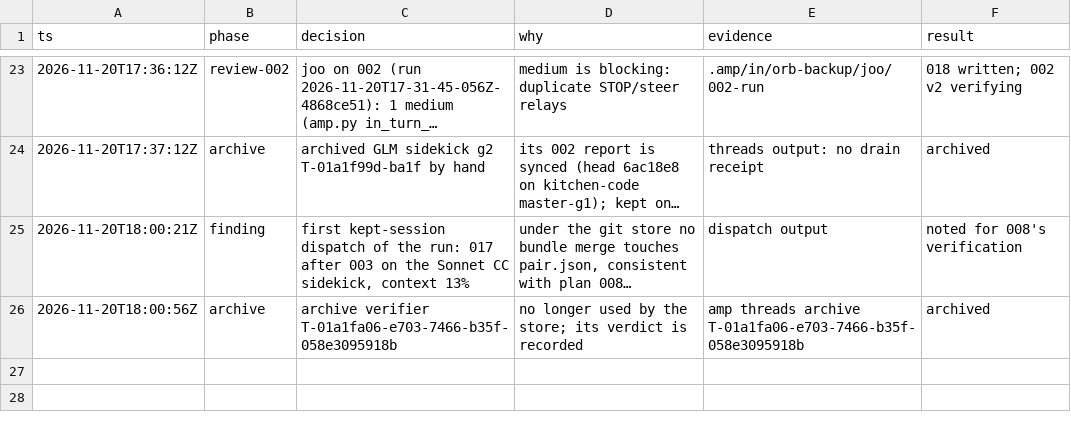
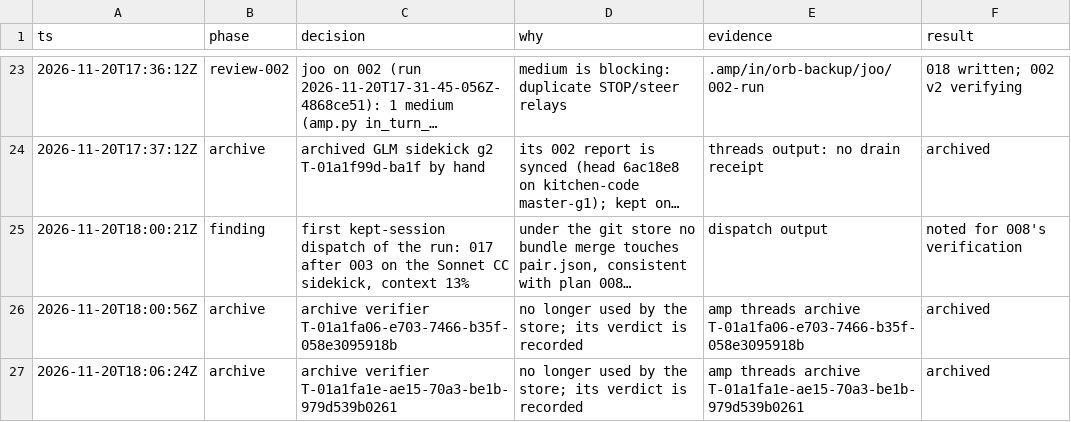
Before and after one commit to br1anchen/open-pstack, a TSV file: decisions.tsv, drawn as a sheet; only a part is shown, gaps mark what is left out; long unchanged cells end in …; the diff names each change by its address in the sheet, - before the commit and + after, or states it on an @@ line.

```diff
--- a/decisions.tsv
+++ b/decisions.tsv
+row 27: 2026-11-20T18:06:24Z | archive | archive verifier T-01a1fa1e-ae15-70a3-be1b-979d539b0261 | no longer used by the store; its verdict is recorded | amp threads archive T-01a1fa1e-ae15-70a3-be1b-979d539b0261 | archived
```
Also changed, not shown: events/master-g0.tsv, nest-pending.tsv, 8 other files.
